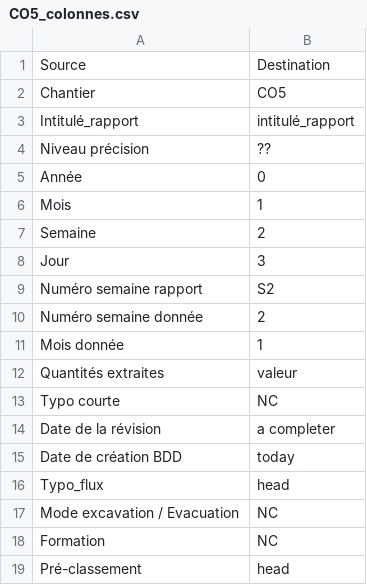
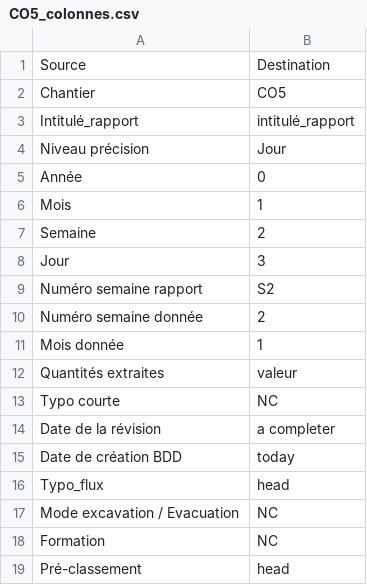
Before and after one commit to Geme-lyon-turin/prev, a CSV file: fileMaker/mapping/CO5_colonnes.csv, drawn as a sheet.

```diff
--- a/fileMaker/mapping/CO5_colonnes.csv
+++ b/fileMaker/mapping/CO5_colonnes.csv
@@ -3,3 +3,3 @@ Chantier,CO5
 Intitulé_rapport,intitulé_rapport
-Niveau précision,??
+Niveau précision,Jour
 Année,0
```
Also changed, not shown: fileMaker/mapping/CO6-7_colonnes.csv, 1 other file.
